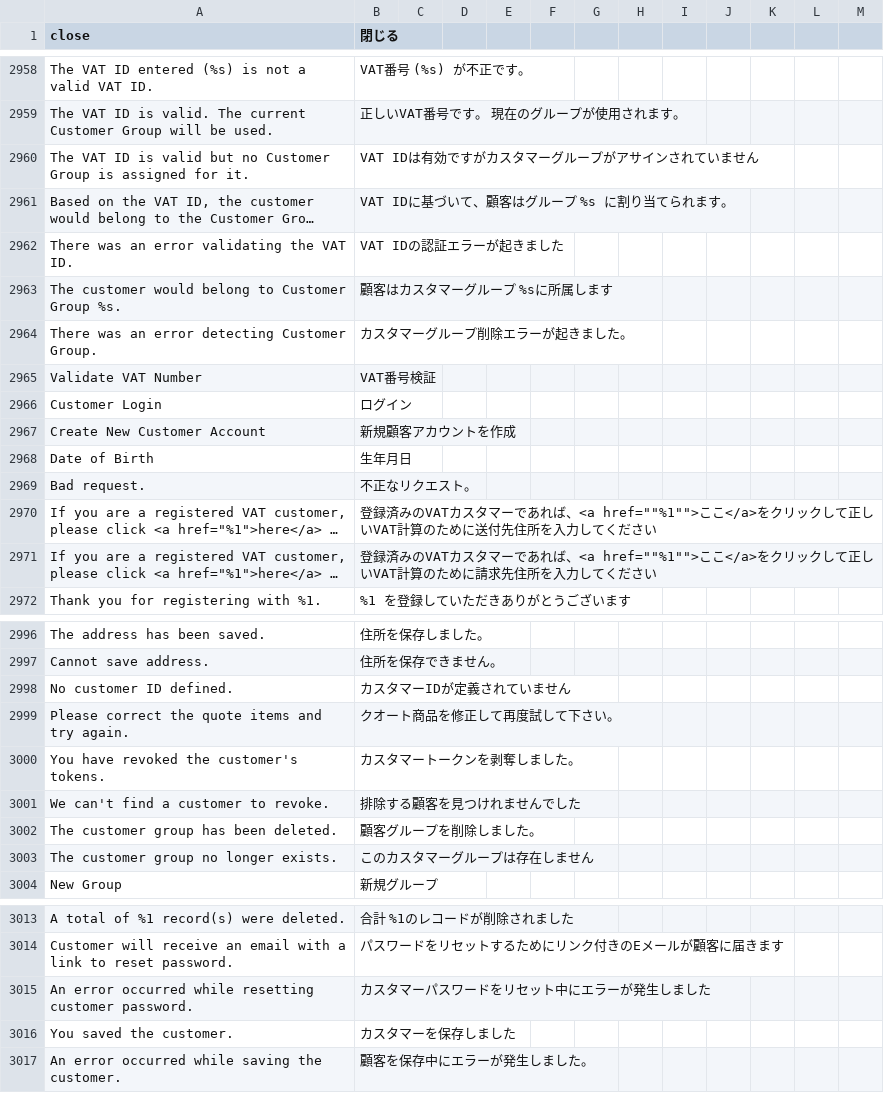
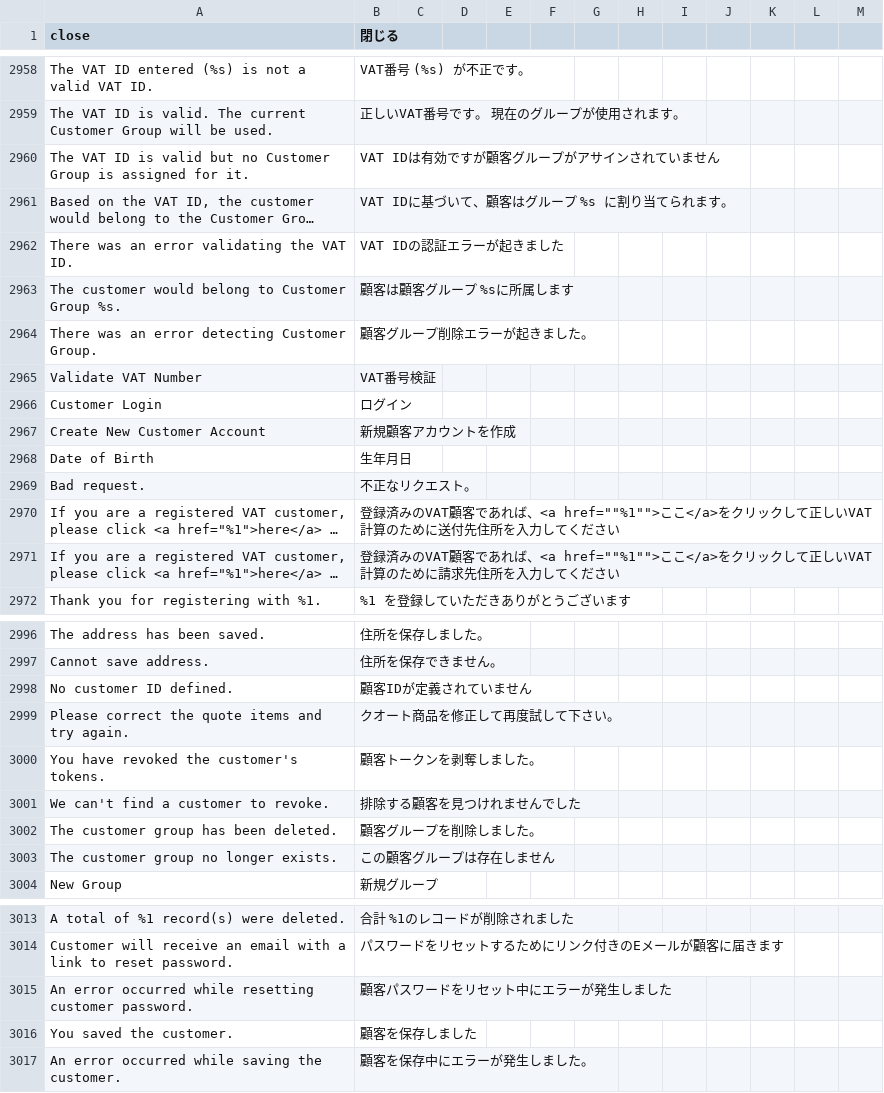
Before and after one commit to kohnaga/m2-japaneselocale, a CSV file: ja_jp.csv, drawn as a sheet; only a part is shown, gaps mark what is left out; long unchanged cells end in …; the diff covers the shown part only; the diff names each change by its address in the sheet, - before the commit and + after, or states it on an @@ line.

```diff
--- a/ja_jp.csv
+++ b/ja_jp.csv
-B2960 (閉じる): VAT IDは有効ですがカスタマーグループがアサインされていません
+B2960 (閉じる): VAT IDは有効ですが顧客グループがアサインされていません
-B2963 (閉じる): 顧客はカスタマーグループ %sに所属します
+B2963 (閉じる): 顧客は顧客グループ %sに所属します
-B2964 (閉じる): カスタマーグループ削除エラーが起きました。
+B2964 (閉じる): 顧客グループ削除エラーが起きました。
-B2970 (閉じる): …済みのVATカスタマーであれば…
+B2970 (閉じる): …済みのVAT顧客であれば…
-B2971 (閉じる): …済みのVATカスタマーであれば…
+B2971 (閉じる): …済みのVAT顧客であれば…
-B2998 (閉じる): カスタマーIDが定義されていません
+B2998 (閉じる): 顧客IDが定義されていません
-B3000 (閉じる): カスタマートークンを剥奪しました。
+B3000 (閉じる): 顧客トークンを剥奪しました。
-B3003 (閉じる): このカスタマーグループは存在しません
+B3003 (閉じる): この顧客グループは存在しません
-B3015 (閉じる): カスタマーパスワードをリセット中にエラーが発生しました
+B3015 (閉じる): 顧客パスワードをリセット中にエラーが発生しました
-B3016 (閉じる): カスタマーを保存しました
+B3016 (閉じる): 顧客を保存しました
```
Also changed, not shown: 37 added rows and 16 edited cells elsewhere in this file, 1 other file.
